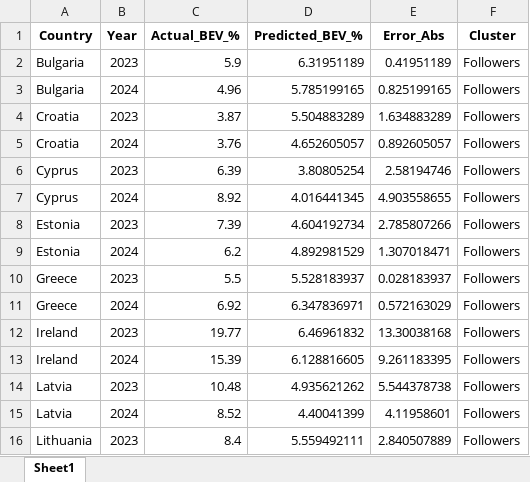
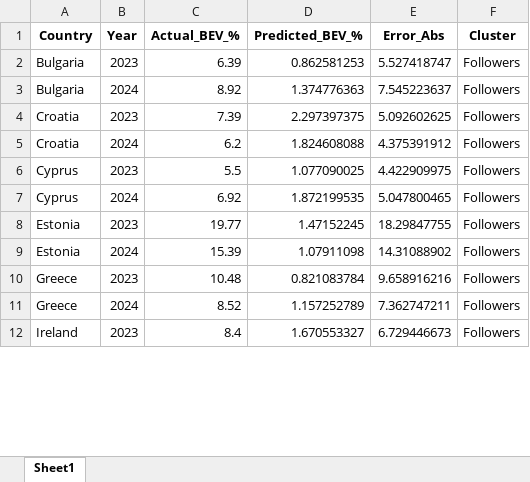
Before and after one commit to dishaxgh/Battery-Electric-Vehicle-Forecasting-BEV-, an Excel workbook: Codes/Trial 2/Trial2_LSTM_Followers_Results.xlsx, sheet Sheet1, drawn as a sheet; only a part is shown; values as stored, in another font and other column widths than the file's, no borders; removed rows and columns are numbered as before the commit, all else as after; the diff covers the shown part only; the diff names each change by its address in the sheet, - before the commit and + after, or states it on an @@ line.

```diff
--- a/Codes/Trial 2/Trial2_LSTM_Followers_Results.xlsx (sheet Sheet1)
+++ b/Codes/Trial 2/Trial2_LSTM_Followers_Results.xlsx (sheet Sheet1)
-row 2: Bulgaria | 2023 | 5.9 | 6.31951189 | 0.41951189 | Followers
-row 3: Bulgaria | 2024 | 4.96 | 5.785199165 | 0.825199165 | Followers
-row 4: Croatia | 2023 | 3.87 | 5.504883289 | 1.634883289 | Followers
-row 5: Croatia | 2024 | 3.76 | 4.652605057 | 0.892605057 | Followers
-A2:A3 (Country): Cyprus
+A2:A3 (Country): Bulgaria
-D2 (Predicted_BEV_%): 3.80805254
+D2 (Predicted_BEV_%): 0.862581253
-E2 (Error_Abs): 2.58194746
+E2 (Error_Abs): 5.527418747
-D3 (Predicted_BEV_%): 4.016441345
+D3 (Predicted_BEV_%): 1.374776363
-E3 (Error_Abs): 4.903558655
+E3 (Error_Abs): 7.545223637
-A4:A5 (Country): Estonia
+A4:A5 (Country): Croatia
-D4 (Predicted_BEV_%): 4.604192734
+D4 (Predicted_BEV_%): 2.297397375
-E4 (Error_Abs): 2.785807266
+E4 (Error_Abs): 5.092602625
-D5 (Predicted_BEV_%): 4.892981529
+D5 (Predicted_BEV_%): 1.824608088
-E5 (Error_Abs): 1.307018471
+E5 (Error_Abs): 4.375391912
-A6:A7 (Country): Greece
+A6:A7 (Country): Cyprus
-D6 (Predicted_BEV_%): 5.528183937
+D6 (Predicted_BEV_%): 1.077090025
-E6 (Error_Abs): 0.028183937
+E6 (Error_Abs): 4.422909975
-D7 (Predicted_BEV_%): 6.347836971
+D7 (Predicted_BEV_%): 1.872199535
-E7 (Error_Abs): 0.572163029
+E7 (Error_Abs): 5.047800465
-A8:A9 (Country): Ireland
+A8:A9 (Country): Estonia
-D8 (Predicted_BEV_%): 6.46961832
+D8 (Predicted_BEV_%): 1.47152245
-E8 (Error_Abs): 13.30038168
+E8 (Error_Abs): 18.29847755
-D9 (Predicted_BEV_%): 6.128816605
+D9 (Predicted_BEV_%): 1.07911098
-E9 (Error_Abs): 9.261183395
+E9 (Error_Abs): 14.31088902
-A10:A11 (Country): Latvia
+A10:A11 (Country): Greece
-D10 (Predicted_BEV_%): 4.935621262
+D10 (Predicted_BEV_%): 0.821083784
-E10 (Error_Abs): 5.544378738
+E10 (Error_Abs): 9.658916216
-D11 (Predicted_BEV_%): 4.40041399
+D11 (Predicted_BEV_%): 1.157252789
-E11 (Error_Abs): 4.11958601
+E11 (Error_Abs): 7.362747211
-A12 (Country): Lithuania
+A12 (Country): Ireland
-D12 (Predicted_BEV_%): 5.559492111
+D12 (Predicted_BEV_%): 1.670553327
-E12 (Error_Abs): 2.840507889
+E12 (Error_Abs): 6.729446673
```
Also changed, not shown: 33 edited cells elsewhere in this sheet, Codes/Trial 1/Trial1_LSTM_Followers_Results.xlsx, Codes/Trial 1/Trial1_LSTM_Leaders_Results.xlsx, 17 other files.
